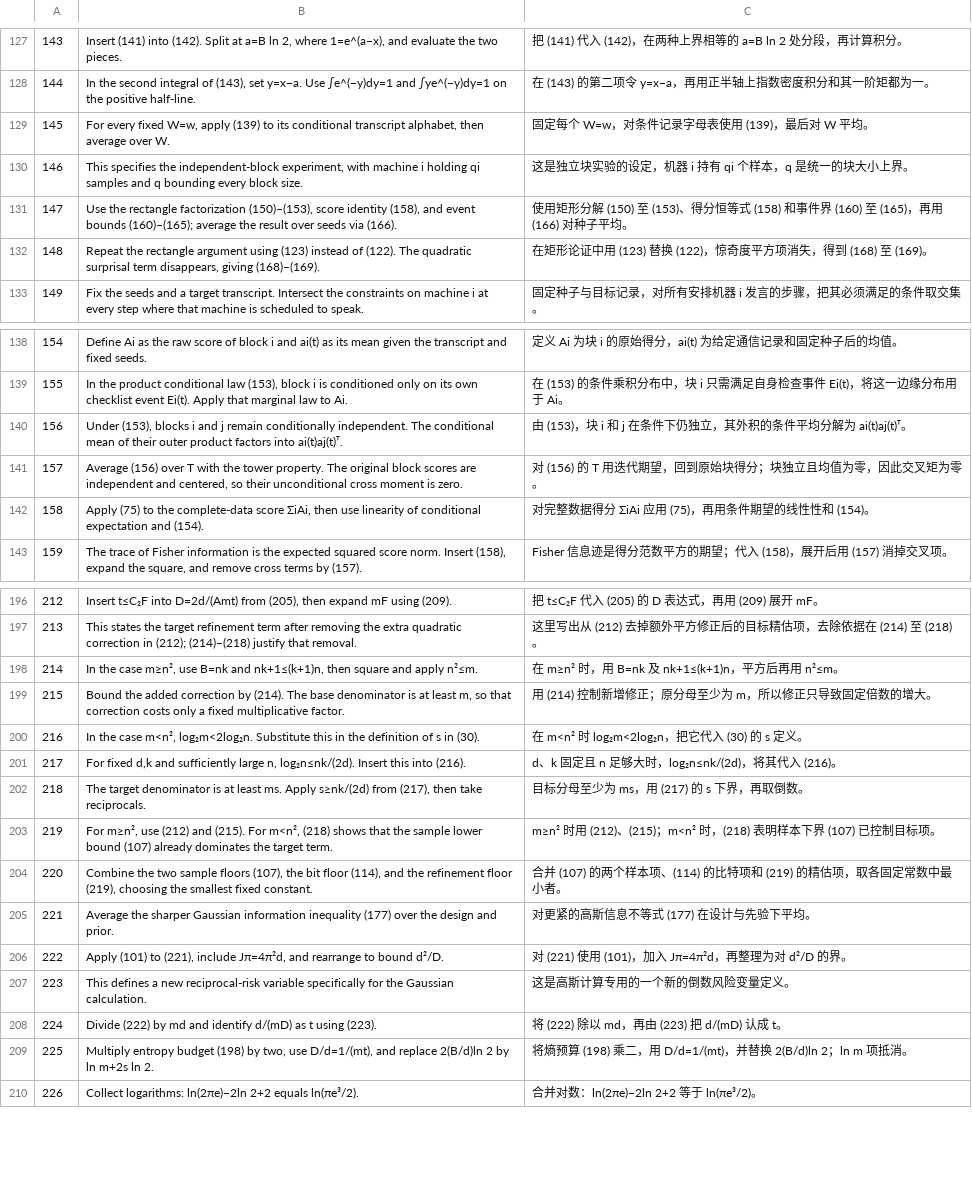
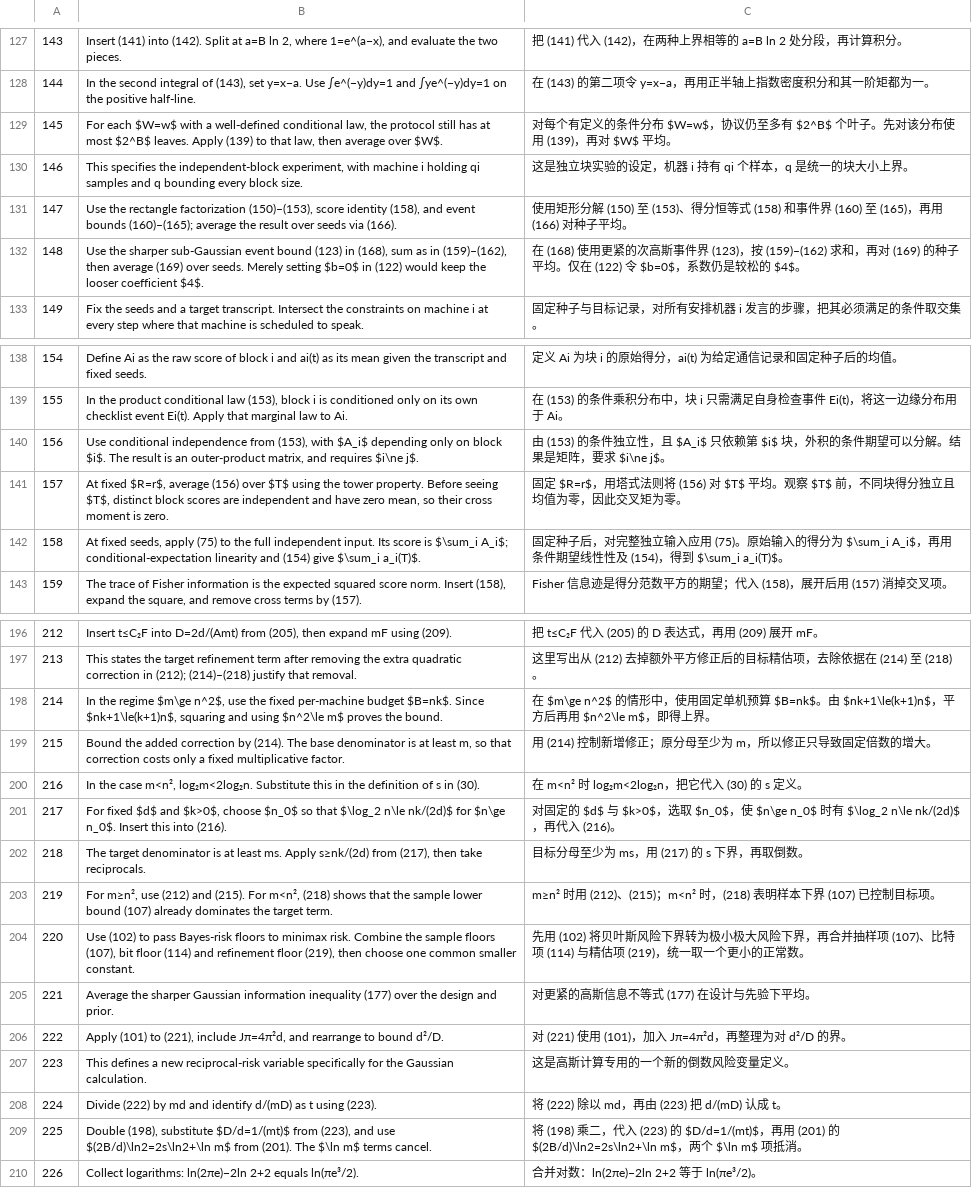
Before and after one commit to PNmiracle/ece723-distributed-estimation, a TSV file: tools/gist/derivations.tsv, drawn as a sheet; only a part is shown, gaps mark what is left out; the diff covers the shown part only.

Commit message:
Refine converse explanations 145–230 and sync paragraph guides into the color print edition

```diff
--- a/tools/gist/derivations.tsv
+++ b/tools/gist/derivations.tsv
@@ -128,6 +128,6 @@
 144	In the second integral of (143), set y=x−a. Use ∫e^(−y)dy=1 and ∫ye^(−y)dy=1 on the positive half-line.	在 (143) 的第二项令 y=x−a，再用正半轴上指数密度积分和其一阶矩都为一。
-145	For every fixed W=w, apply (139) to its conditional transcript alphabet, then average over W.	固定每个 W=w，对条件记录字母表使用 (139)，最后对 W 平均。
+145	For each $W=w$ with a well-defined conditional law, the protocol still has at most $2^B$ leaves. Apply (139) to that law, then average over $W$.	对每个有定义的条件分布 $W=w$，协议仍至多有 $2^B$ 个叶子。先对该分布使用 (139)，再对 $W$ 平均。
 146	This specifies the independent-block experiment, with machine i holding qi samples and q bounding every block size.	这是独立块实验的设定，机器 i 持有 qi 个样本，q 是统一的块大小上界。
 147	Use the rectangle factorization (150)–(153), score identity (158), and event bounds (160)–(165); average the result over seeds via (166).	使用矩形分解 (150) 至 (153)、得分恒等式 (158) 和事件界 (160) 至 (165)，再用 (166) 对种子平均。
-148	Repeat the rectangle argument using (123) instead of (122). The quadratic surprisal term disappears, giving (168)–(169).	在矩形论证中用 (123) 替换 (122)，惊奇度平方项消失，得到 (168) 至 (169)。
+148	Use the sharper sub-Gaussian event bound (123) in (168), sum as in (159)–(162), then average (169) over seeds. Merely setting $b=0$ in (122) would keep the looser coefficient $4$.	在 (168) 使用更紧的次高斯事件界 (123)，按 (159)–(162) 求和，再对 (169) 的种子平均。仅在 (122) 令 $b=0$，系数仍是较松的 $4$。
 149	Fix the seeds and a target transcript. Intersect the constraints on machine i at every step where that machine is scheduled to speak.	固定种子与目标记录，对所有安排机器 i 发言的步骤，把其必须满足的条件取交集。
@@ -139,5 +139,5 @@
 155	In the product conditional law (153), block i is conditioned only on its own checklist event Ei(t). Apply that marginal law to Ai.	在 (153) 的条件乘积分布中，块 i 只需满足自身检查事件 Ei(t)，将这一边缘分布用于 Ai。
-156	Under (153), blocks i and j remain conditionally independent. The conditional mean of their outer product factors into ai(t)aj(t)ᵀ.	由 (153)，块 i 和 j 在条件下仍独立，其外积的条件平均分解为 ai(t)aj(t)ᵀ。
-157	Average (156) over T with the tower property. The original block scores are independent and centered, so their unconditional cross moment is zero.	对 (156) 的 T 用迭代期望，回到原始块得分；块独立且均值为零，因此交叉矩为零。
-158	Apply (75) to the complete-data score ΣiAi, then use linearity of conditional expectation and (154).	对完整数据得分 ΣiAi 应用 (75)，再用条件期望的线性性和 (154)。
+156	Use conditional independence from (153), with $A_i$ depending only on block $i$. The result is an outer-product matrix, and requires $i\ne j$.	由 (153) 的条件独立性，且 $A_i$ 只依赖第 $i$ 块，外积的条件期望可以分解。结果是矩阵，要求 $i\ne j$。
+157	At fixed $R=r$, average (156) over $T$ using the tower property. Before seeing $T$, distinct block scores are independent and have zero mean, so their cross moment is zero.	固定 $R=r$，用塔式法则将 (156) 对 $T$ 平均。观察 $T$ 前，不同块得分独立且均值为零，因此交叉矩为零。
+158	At fixed seeds, apply (75) to the full independent input. Its score is $\sum_i A_i$; conditional-expectation linearity and (154) give $\sum_i a_i(T)$.	固定种子后，对完整独立输入应用 (75)。原始输入的得分为 $\sum_i A_i$，再用条件期望线性性及 (154)，得到 $\sum_i a_i(T)$。
 159	The trace of Fisher information is the expected squared score norm. Insert (158), expand the square, and remove cross terms by (157).	Fisher 信息迹是得分范数平方的期望；代入 (158)，展开后用 (157) 消掉交叉项。
@@ -197,9 +197,9 @@
 213	This states the target refinement term after removing the extra quadratic correction in (212); (214)–(218) justify that removal.	这里写出从 (212) 去掉额外平方修正后的目标精估项，去除依据在 (214) 至 (218)。
-214	In the case m≥n², use B=nk and nk+1≤(k+1)n, then square and apply n²≤m.	在 m≥n² 时，用 B=nk 及 nk+1≤(k+1)n，平方后再用 n²≤m。
+214	In the regime $m\ge n^2$, use the fixed per-machine budget $B=nk$. Since $nk+1\le(k+1)n$, squaring and using $n^2\le m$ proves the bound.	在 $m\ge n^2$ 的情形中，使用固定单机预算 $B=nk$。由 $nk+1\le(k+1)n$，平方后再用 $n^2\le m$，即得上界。
 215	Bound the added correction by (214). The base denominator is at least m, so that correction costs only a fixed multiplicative factor.	用 (214) 控制新增修正；原分母至少为 m，所以修正只导致固定倍数的增大。
 216	In the case m<n², log₂m<2log₂n. Substitute this in the definition of s in (30).	在 m<n² 时 log₂m<2log₂n，把它代入 (30) 的 s 定义。
-217	For fixed d,k and sufficiently large n, log₂n≤nk/(2d). Insert this into (216).	d、k 固定且 n 足够大时，log₂n≤nk/(2d)，将其代入 (216)。
+217	For fixed $d$ and $k>0$, choose $n_0$ so that $\log_2 n\le nk/(2d)$ for $n\ge n_0$. Insert this into (216).	对固定的 $d$ 与 $k>0$，选取 $n_0$，使 $n\ge n_0$ 时有 $\log_2 n\le nk/(2d)$，再代入 (216)。
 218	The target denominator is at least ms. Apply s≥nk/(2d) from (217), then take reciprocals.	目标分母至少为 ms，用 (217) 的 s 下界，再取倒数。
 219	For m≥n², use (212) and (215). For m<n², (218) shows that the sample lower bound (107) already dominates the target term.	m≥n² 时用 (212)、(215)；m<n² 时，(218) 表明样本下界 (107) 已控制目标项。
-220	Combine the two sample floors (107), the bit floor (114), and the refinement floor (219), choosing the smallest fixed constant.	合并 (107) 的两个样本项、(114) 的比特项和 (219) 的精估项，取各固定常数中最小者。
+220	Use (102) to pass Bayes-risk floors to minimax risk. Combine the sample floors (107), bit floor (114) and refinement floor (219), then choose one common smaller constant.	先用 (102) 将贝叶斯风险下界转为极小极大风险下界，再合并抽样项 (107)、比特项 (114) 与精估项 (219)，统一取一个更小的正常数。
 221	Average the sharper Gaussian information inequality (177) over the design and prior.	对更紧的高斯信息不等式 (177) 在设计与先验下平均。
@@ -208,3 +208,3 @@
 224	Divide (222) by md and identify d/(mD) as t using (223).	将 (222) 除以 md，再由 (223) 把 d/(mD) 认成 t。
-225	Multiply entropy budget (198) by two, use D/d=1/(mt), and replace 2(B/d)ln 2 by ln m+2s ln 2.	将熵预算 (198) 乘二，用 D/d=1/(mt)，并替换 2(B/d)ln 2；ln m 项抵消。
+225	Double (198), substitute $D/d=1/(mt)$ from (223), and use $(2B/d)\ln2=2s\ln2+\ln m$ from (201). The $\ln m$ terms cancel.	将 (198) 乘二，代入 (223) 的 $D/d=1/(mt)$，再用 (201) 的 $(2B/d)\ln2=2s\ln2+\ln m$，两个 $\ln m$ 项抵消。
 226	Collect logarithms: ln(2πe)−2ln 2+2 equals ln(πe³/2).	合并对数：ln(2πe)−2ln 2+2 等于 ln(πe³/2)。
```
Also changed, not shown: 12 edited cells elsewhere in this file, 26 other files.
